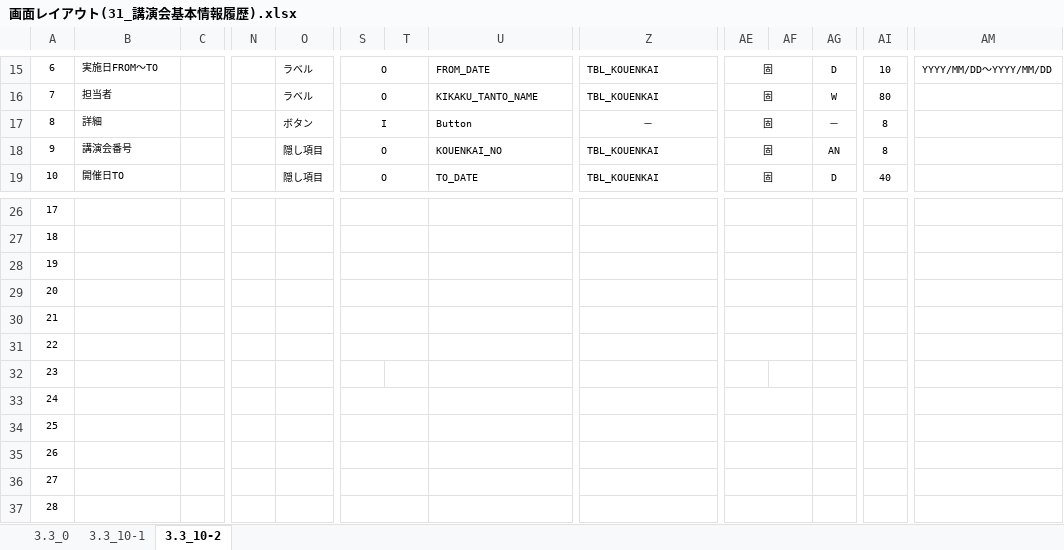
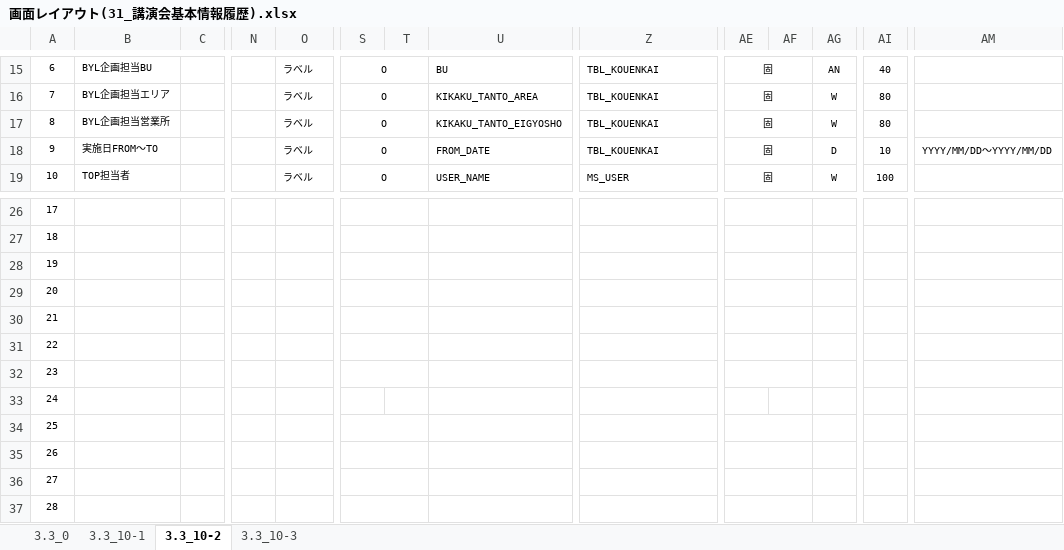
Before and after one commit to MakoYamada/pj_monolith, an Excel workbook: 20 開発資料/02.画面、帳票設計/画面レイアウト(31_講演会基本情報履歴).xlsx, sheet 3.3_10-2, drawn as a sheet; only a part is shown, gaps mark what is left out; values as stored, in another font and other column widths than the file's, no borders; the diff covers the shown part only; the diff names each change by its address in the sheet, - before the commit and + after, or states it on an @@ line.

```diff
--- a/20 開発資料/02.画面、帳票設計/画面レイアウト(31_講演会基本情報履歴).xlsx (sheet 3.3_10-2)
+++ b/20 開発資料/02.画面、帳票設計/画面レイアウト(31_講演会基本情報履歴).xlsx (sheet 3.3_10-2)
+sheet tab: 3.3_10-3
-B15: 実施日FROM～TO
+B15: BYL企画担当BU
-U15: FROM_DATE
+U15: BU
-AG15: D
+AG15: AN
-AI15: 10
+AI15: 40
-AM15: YYYY/MM/DD～YYYY/MM/DD
+AM15: (empty)
-B16: 担当者
+B16: BYL企画担当エリア
-U16: KIKAKU_TANTO_NAME
+U16: KIKAKU_TANTO_AREA
-B17: 詳細
+B17: BYL企画担当営業所
-O17: ボタン
+O17: ラベル
-S17: I
+S17: O
-U17: Button
+U17: KIKAKU_TANTO_EIGYOSHO
-Z17: －
+Z17: TBL_KOUENKAI
-Z17 alignment: center
+Z17 alignment: left
-AG17: －
+AG17: W
-AI17: 8
+AI17: 80
-B18: 講演会番号
+B18: 実施日FROM～TO
-O18:O19: 隠し項目
+O18:O19: ラベル
-U18: KOUENKAI_NO
+U18: FROM_DATE
-AG18: AN
+AG18: D
-AI18: 8
+AI18: 10
-AM18: (empty)
+AM18: YYYY/MM/DD～YYYY/MM/DD
-B19: 開催日TO
+B19: TOP担当者
-U19: TO_DATE
+U19: USER_NAME
-Z19: TBL_KOUENKAI
+Z19: MS_USER
-AG19: D
+AG19: W
-AI19: 40
+AI19: 100
+S32:T32 merged
+AE32:AF32 merged
-S33:T33 merged
-AE33:AF33 merged
```
Also changed, not shown: 94 edited cells and cell formats elsewhere in this sheet, sheet 3.3_10-1, charts or pictures, 20 開発資料/02.画面、帳票設計/画面レイアウト(14_交通・宿泊手配履歴).xlsx.
